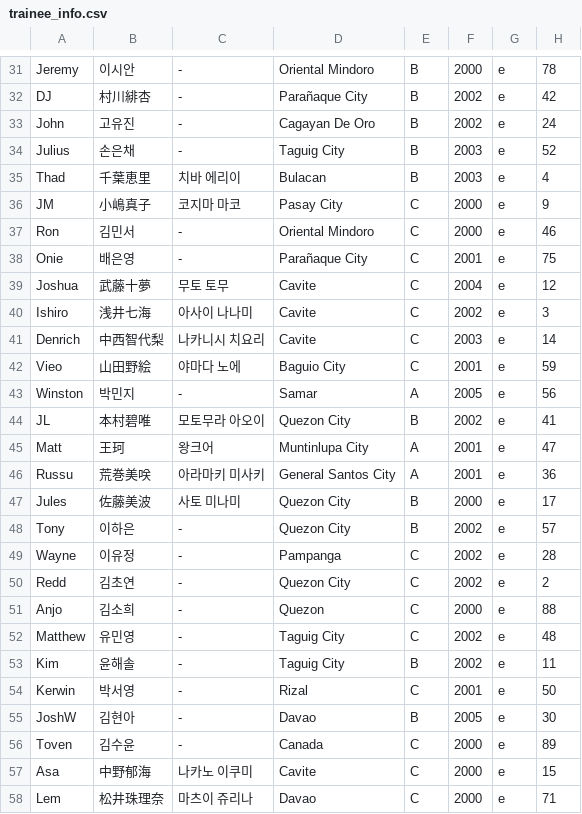
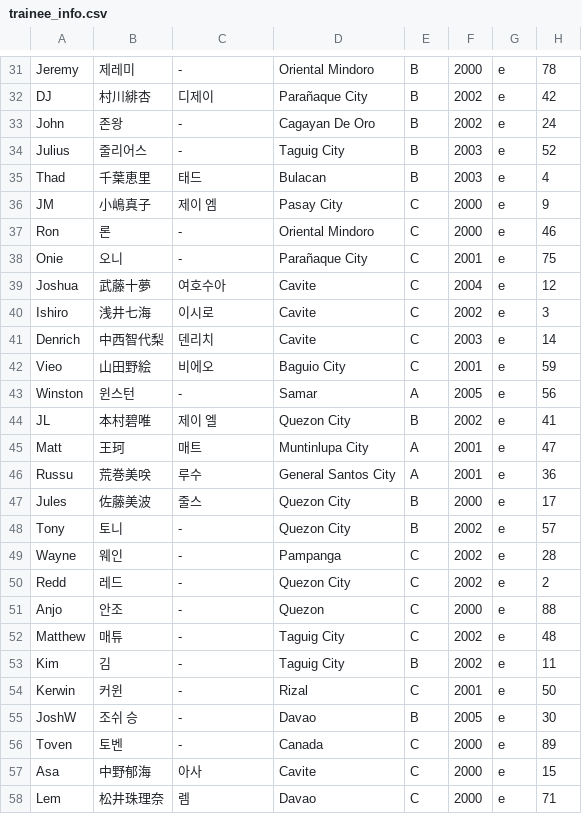
Before and after one commit to angrms/Dream-Maker, a CSV file: trainee_info.csv, drawn as a sheet; only a part is shown, gaps mark what is left out; the diff covers the shown part only.

```diff
--- a/trainee_info.csv
+++ b/trainee_info.csv
@@ -31,28 +31,28 @@
-"Jeremy","이시안","-","Oriental Mindoro","B","2000","e","78"
-"DJ","村川緋杏","-","Parañaque City","B","2002","e","42"
-"John","고유진","-","Cagayan De Oro","B","2002","e","24"
-"Julius","손은채","-","Taguig City","B","2003","e","52"
-"Thad","千葉恵里","치바 에리이","Bulacan","B","2003","e","4"
-"JM","小嶋真子","코지마 마코","Pasay City","C","2000","e","9"
-"Ron","김민서","-","Oriental Mindoro	","C","2000","e","46"
-"Onie","배은영","-","Parañaque City","C","2001","e","75"
-"Joshua","武藤十夢","무토 토무","Cavite","C","2004","e","12"
-"Ishiro","浅井七海","아사이 나나미","Cavite","C","2002","e","3"
-"Denrich","中西智代梨","나카니시 치요리","Cavite","C","2003","e","14"
-"Vieo","山田野絵","야마다 노에","Baguio City","C","2001","e","59"
-"Winston","박민지","-","Samar","A","2005","e","56"
-"JL","本村碧唯","모토무라 아오이","Quezon City","B","2002","e","41"
-"Matt","王珂","왕크어","Muntinlupa City","A","2001","e","47"
-"Russu","荒巻美咲","아라마키 미사키","General Santos City","A","2001","e","36"
-"Jules","佐藤美波","사토 미나미","Quezon City","B","2000","e","17"
-"Tony","이하은","-","Quezon City","B","2002","e","57"
-"Wayne","이유정","-","Pampanga","C","2002","e","28"
-"Redd","김초연","-","Quezon City","C","2002","e","2"
-"Anjo","김소희","-","Quezon","C","2000","e","88"
-"Matthew","유민영","-","Taguig City","C","2002","e","48"
-"Kim","윤해솔","-","Taguig City","B","2002","e","11"
-"Kerwin","박서영","-","Rizal","C","2001","e","50"
-"JoshW","김현아","-","Davao","B","2005","e","30"
-"Toven","김수윤","-","Canada","C","2000","e","89"
-"Asa","中野郁海","나카노 이쿠미","Cavite","C","2000","e","15"
-"Lem","松井珠理奈","마츠이 쥬리나","Davao","C","2000","e","71"
+"Jeremy","제레미","-","Oriental Mindoro","B","2000","e","78"
+"DJ","村川緋杏","디제이","Parañaque City","B","2002","e","42"
+"John","존왕","-","Cagayan De Oro","B","2002","e","24"
+"Julius","줄리어스","-","Taguig City","B","2003","e","52"
+"Thad","千葉恵里","태드","Bulacan","B","2003","e","4"
+"JM","小嶋真子","제이 엠","Pasay City","C","2000","e","9"
+"Ron","론","-","Oriental Mindoro	","C","2000","e","46"
+"Onie","오니","-","Parañaque City","C","2001","e","75"
+"Joshua","武藤十夢","여호수아","Cavite","C","2004","e","12"
+"Ishiro","浅井七海","이시로","Cavite","C","2002","e","3"
+"Denrich","中西智代梨","덴리치","Cavite","C","2003","e","14"
+"Vieo","山田野絵","비에오","Baguio City","C","2001","e","59"
+"Winston","윈스턴","-","Samar","A","2005","e","56"
+"JL","本村碧唯","제이 엘","Quezon City","B","2002","e","41"
+"Matt","王珂","매트","Muntinlupa City","A","2001","e","47"
+"Russu","荒巻美咲","루수","General Santos City","A","2001","e","36"
+"Jules","佐藤美波","줄스","Quezon City","B","2000","e","17"
+"Tony","토니","-","Quezon City","B","2002","e","57"
+"Wayne","웨인","-","Pampanga","C","2002","e","28"
+"Redd","레드","-","Quezon City","C","2002","e","2"
+"Anjo","안조","-","Quezon","C","2000","e","88"
+"Matthew","매튜","-","Taguig City","C","2002","e","48"
+"Kim","김","-","Taguig City","B","2002","e","11"
+"Kerwin","커윈","-","Rizal","C","2001","e","50"
+"JoshW","조쉬 승","-","Davao","B","2005","e","30"
+"Toven","토벤","-","Canada","C","2000","e","89"
+"Asa","中野郁海","아사","Cavite","C","2000","e","15"
+"Lem","松井珠理奈","렘","Davao","C","2000","e","71"
```
Also changed, not shown: 28 edited cells elsewhere in this file.
